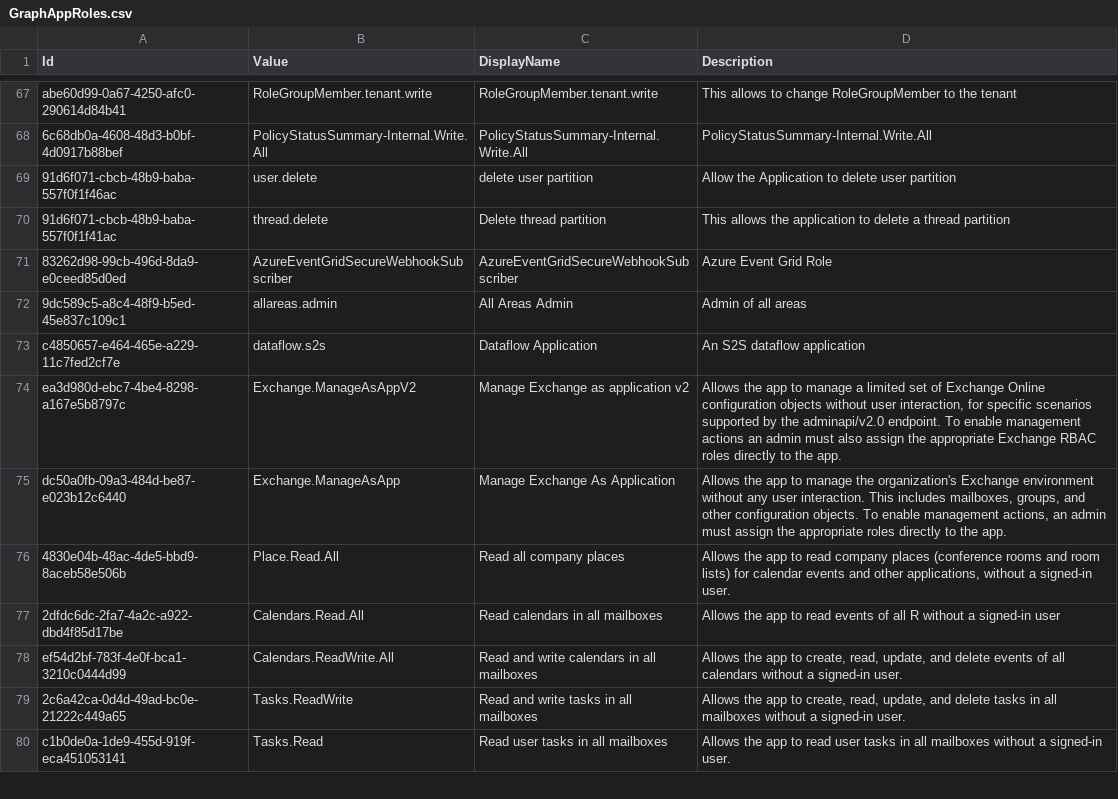
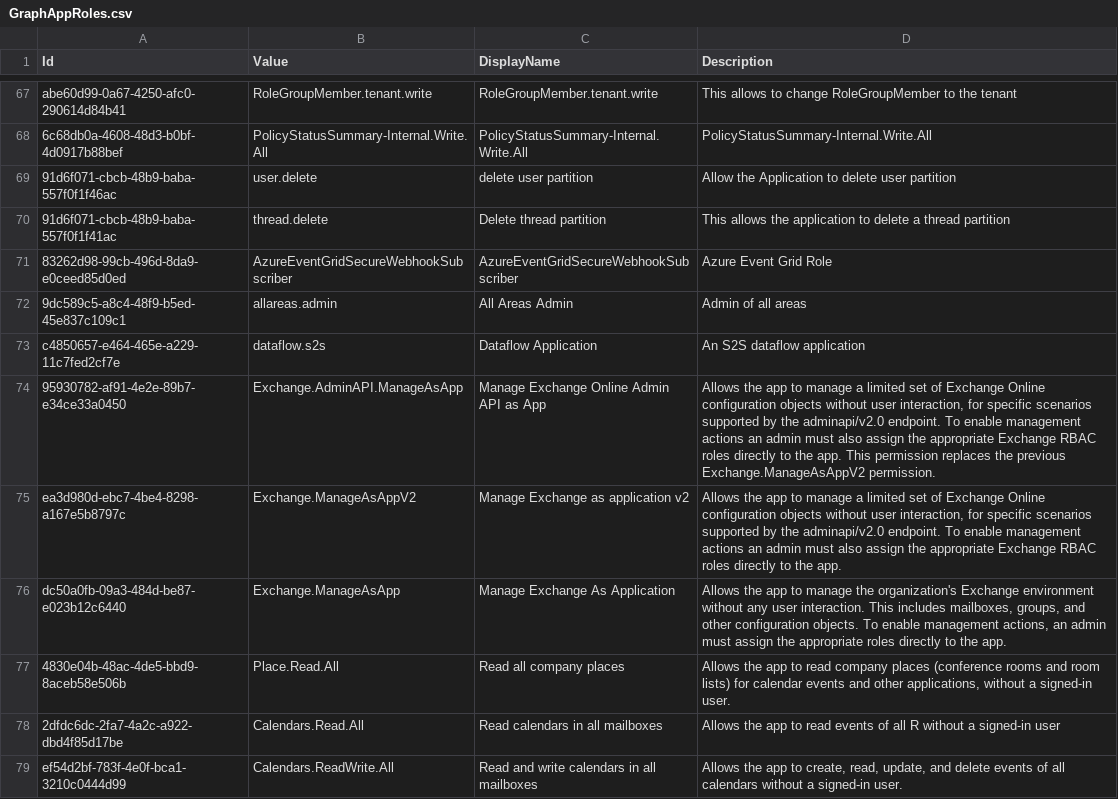
Before and after one commit to Palasito/microsoft-id-resolver, a CSV file: _info/GraphAppRoles.csv, drawn as a sheet; only a part is shown, gaps mark what is left out; the shorter side is filled out with more unchanged rows.

```diff
--- a/_info/GraphAppRoles.csv
+++ b/_info/GraphAppRoles.csv
@@ -73,2 +73,3 @@
 "c4850657-e464-465e-a229-11c7fed2cf7e","dataflow.s2s","Dataflow Application","An S2S dataflow application"
+"95930782-af91-4e2e-89b7-e34ce33a0450","Exchange.AdminAPI.ManageAsApp","Manage Exchange Online Admin API as App","Allows the app to manage a limited set of Exchange Online configuration objects without user interaction, for specific scenarios supported by the adminapi/v2.0 endpoint. To enable management actions an admin must also assign the appropriate Exchange RBAC roles directly to the app. This permission replaces the previous Exchange.ManageAsAppV2 permission."
 "ea3d980d-ebc7-4be4-8298-a167e5b8797c","Exchange.ManageAsAppV2","Manage Exchange as application v2","Allows the app to manage a limited set of Exchange Online configuration objects without user interaction, for specific scenarios supported by the adminapi/v2.0 endpoint. To enable management actions an admin must also assign the appropriate Exchange RBAC roles directly to the app."
```
Also changed, not shown: _info/GraphDelegateRoles.csv, _info/utcm-resource-types.csv, 3 other files.
